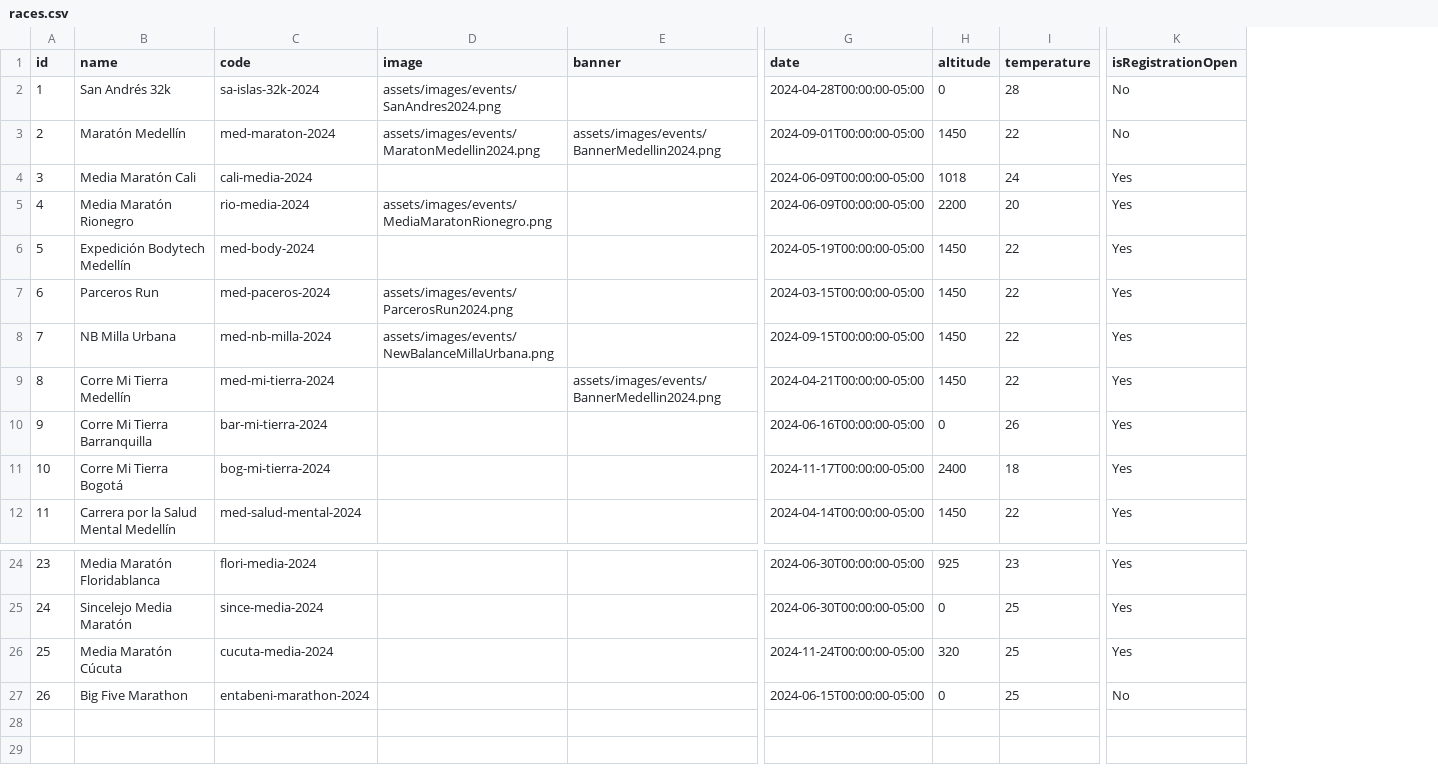
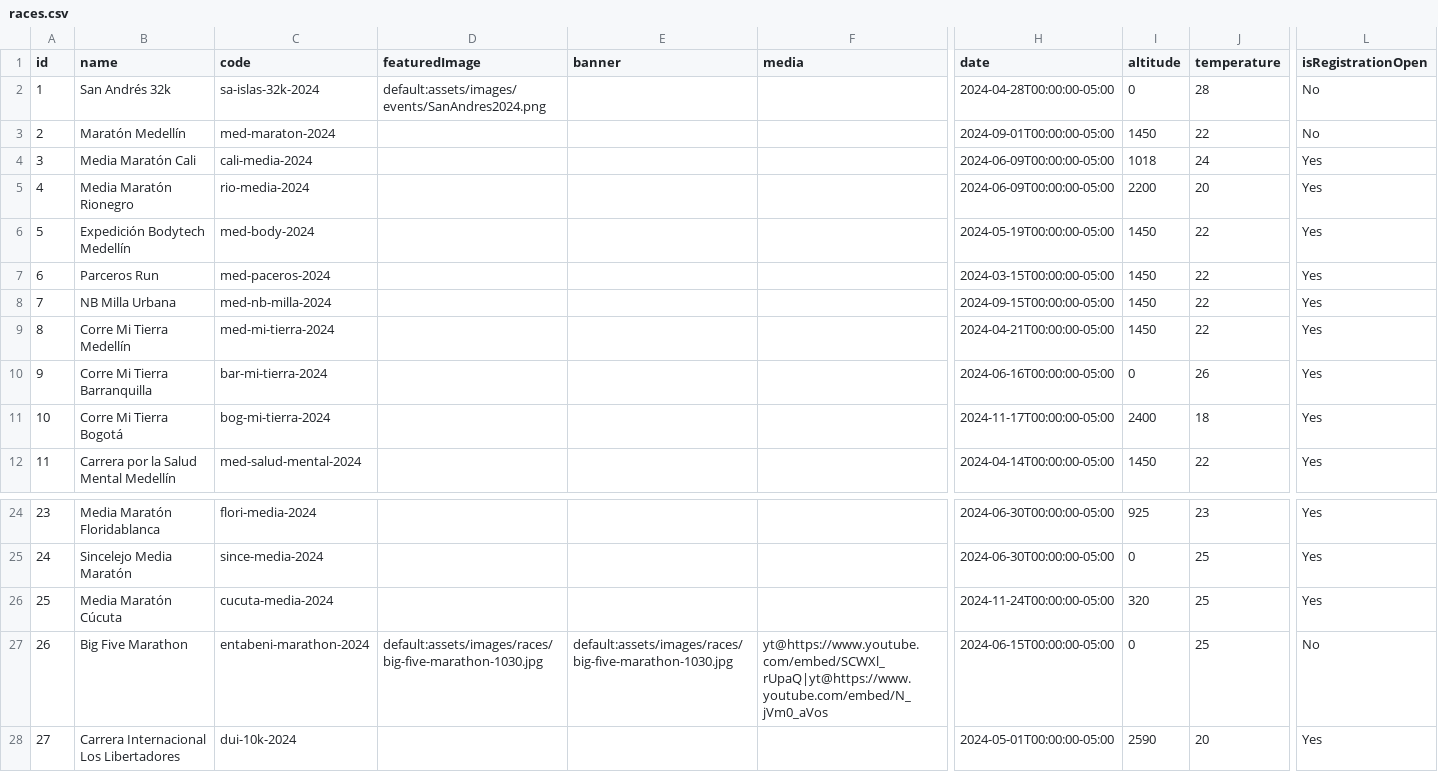
Before and after one commit to maurobedoyalondono/conversion-tools, a CSV file: inputs/races.csv, drawn as a sheet; only a part is shown, gaps mark what is left out; removed rows and columns are numbered as before the commit, all else as after; rows hold the shown columns only; the diff names each change by its address in the sheet, - before the commit and + after, or states it on an @@ line.

Commit message:
CON-001:DEV Race data updated

```diff
--- a/inputs/races.csv
+++ b/inputs/races.csv
-column D (image), rows 2-8: assets/images/events/SanAndres2024.png | assets/images/events/MaratonMedellin2024.png |  | assets/images/events/MediaMaratonRionegro.png |  | assets/images/events/ParcerosRun2024.png | assets/images/events/NewBalanceMillaUrbana.png
+column D (featuredImage), row 2: default:assets/images/events/SanAndres2024.png; row 27: default:assets/images/races/big-five-marathon-1030.jpg
+column F (media), row 27: yt@https://www.youtube.com/embed/SCWXl_rUpaQ|yt@https://www.youtube.com/embed/N_jVm0_aVos
-E3 (banner): assets/images/events/BannerMedellin2024.png
+E3 (banner): (empty)
-E9 (banner): assets/images/events/BannerMedellin2024.png
+E9 (banner): (empty)
-E27 (banner): (empty)
+E27 (banner): default:assets/images/races/big-five-marathon-1030.jpg
+row 28: 27 | Carrera Internacional Los Libertadores | dui-10k-2024 |  |  |  | 2024-05-01T00:00:00-05:00 | 2590 | 20 | Yes
```
Also changed, not shown: inputs/race-distances.csv.
